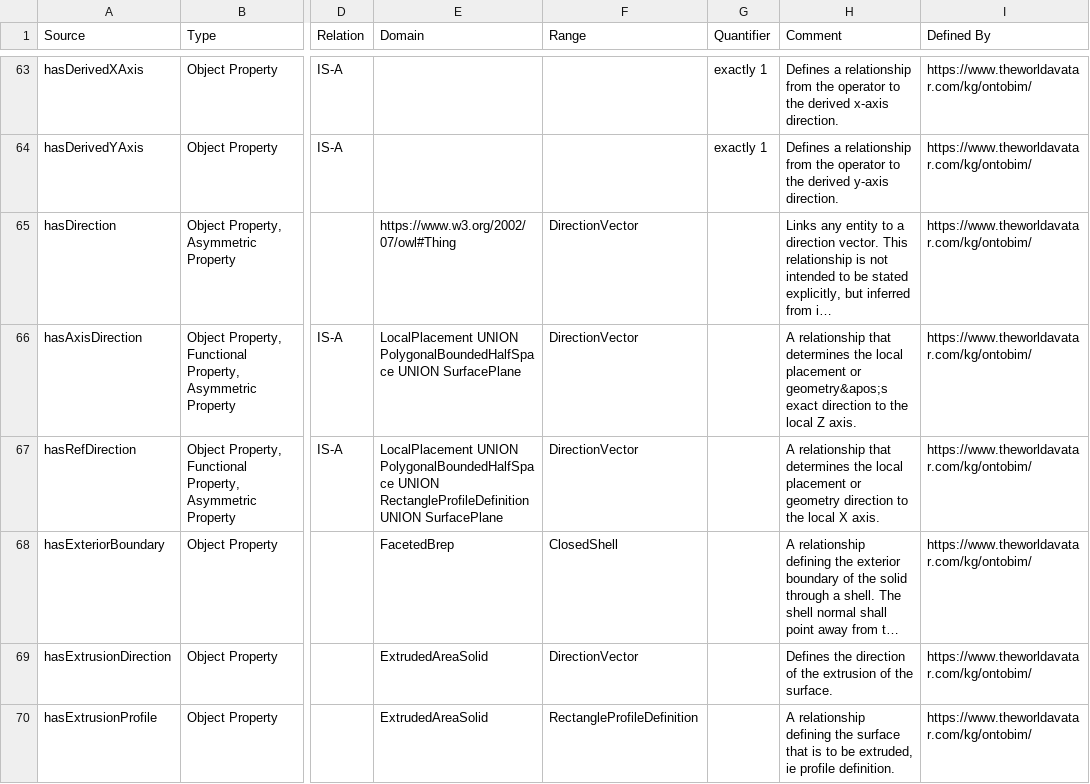
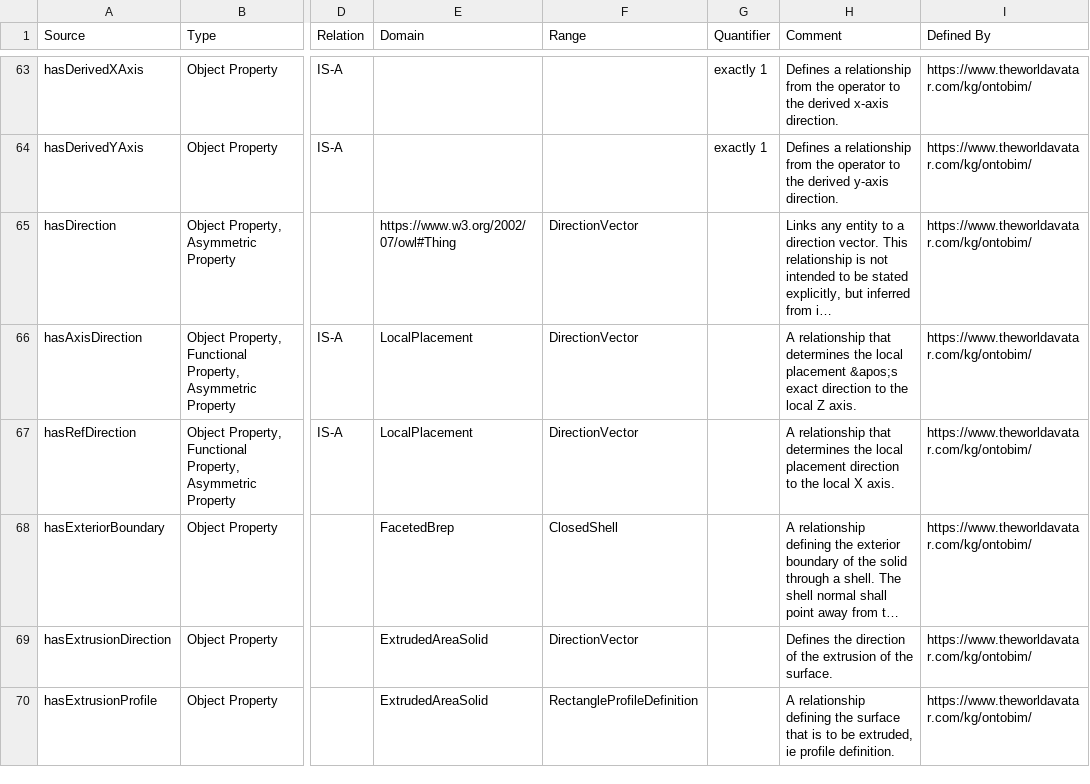
Before and after one commit to msff2/ontology, a CSV file: JPS_Ontology/ontology/ontobim/OntoBIM.csv, drawn as a sheet; only a part is shown, gaps mark what is left out; long unchanged cells end in …; the diff covers the shown part only; the diff names each change by its address in the sheet, - before the commit and + after, or states it on an @@ line.

Commit message:
dev-update-ontobim-v1.2: Consolidated the relationships relating some geometries (ExtrudedAreaSolid, RectangleProfileDefinition, SurfacePlane, and PolygonalBoundedHalfSpace) to their cartesian points and direction vectors, via the LocalPlacement class.

```diff
--- a/JPS_Ontology/ontology/ontobim/OntoBIM.csv
+++ b/JPS_Ontology/ontology/ontobim/OntoBIM.csv
-E66 (Domain): LocalPlacement UNION PolygonalBoundedHalfSpace UNION SurfacePlane
+E66 (Domain): LocalPlacement
-H66 (Comment): …local placement or geometry&apos;s exact direction…
+H66 (Comment): …local placement &apos;s exact direction…
-E67 (Domain): LocalPlacement UNION PolygonalBoundedHalfSpace UNION RectangleProfileDefinition UNION SurfacePlane
+E67 (Domain): LocalPlacement
-H67 (Comment): …local placement or geometry direction to…
+H67 (Comment): …local placement direction to…
```
Also changed, not shown: 1 added row and 2 edited cells elsewhere in this file, 1 other file.
